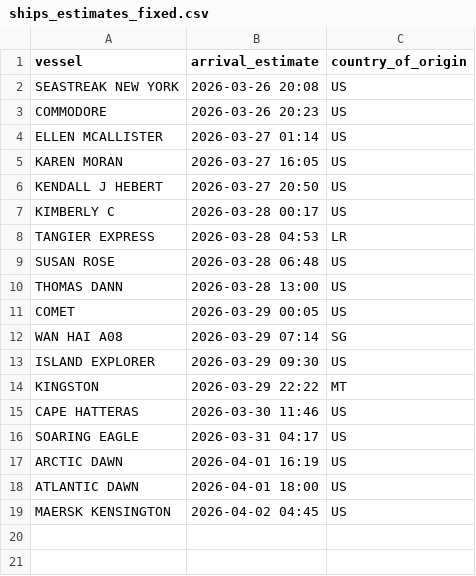
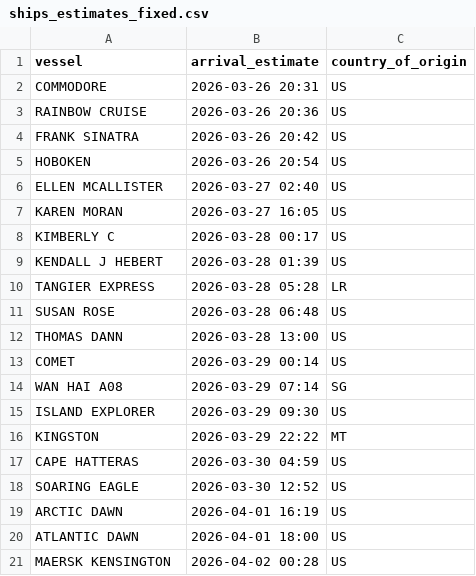
Before and after one commit to natalierjonas/FOCs-in-NYC, a CSV file: ships_estimates_fixed.csv, drawn as a sheet.

```diff
--- a/ships_estimates_fixed.csv
+++ b/ships_estimates_fixed.csv
@@ -1,12 +1,14 @@
 vessel,arrival_estimate,country_of_origin
-SEASTREAK NEW YORK,2026-03-26 20:08,US
-COMMODORE,2026-03-26 20:23,US
-ELLEN MCALLISTER,2026-03-27 01:14,US
+COMMODORE,2026-03-26 20:31,US
+RAINBOW CRUISE,2026-03-26 20:36,US
+FRANK SINATRA,2026-03-26 20:42,US
+HOBOKEN,2026-03-26 20:54,US
+ELLEN MCALLISTER,2026-03-27 02:40,US
 KAREN MORAN,2026-03-27 16:05,US
-KENDALL J HEBERT,2026-03-27 20:50,US
 KIMBERLY C,2026-03-28 00:17,US
-TANGIER EXPRESS,2026-03-28 04:53,LR
+KENDALL J HEBERT,2026-03-28 01:39,US
+TANGIER EXPRESS,2026-03-28 05:28,LR
 SUSAN ROSE,2026-03-28 06:48,US
 THOMAS DANN,2026-03-28 13:00,US
-COMET,2026-03-29 00:05,US
+COMET,2026-03-29 00:14,US
 WAN HAI A08,2026-03-29 07:14,SG
@@ -14,6 +16,6 @@ ISLAND EXPLORER,2026-03-29 09:30,US
 KINGSTON,2026-03-29 22:22,MT
-CAPE HATTERAS,2026-03-30 11:46,US
-SOARING EAGLE,2026-03-31 04:17,US
+CAPE HATTERAS,2026-03-30 04:59,US
+SOARING EAGLE,2026-03-30 12:52,US
 ARCTIC DAWN,2026-04-01 16:19,US
 ATLANTIC DAWN,2026-04-01 18:00,US
-MAERSK KENSINGTON,2026-04-02 04:45,US
+MAERSK KENSINGTON,2026-04-02 00:28,US
```
Also changed, not shown: 1 other file.
